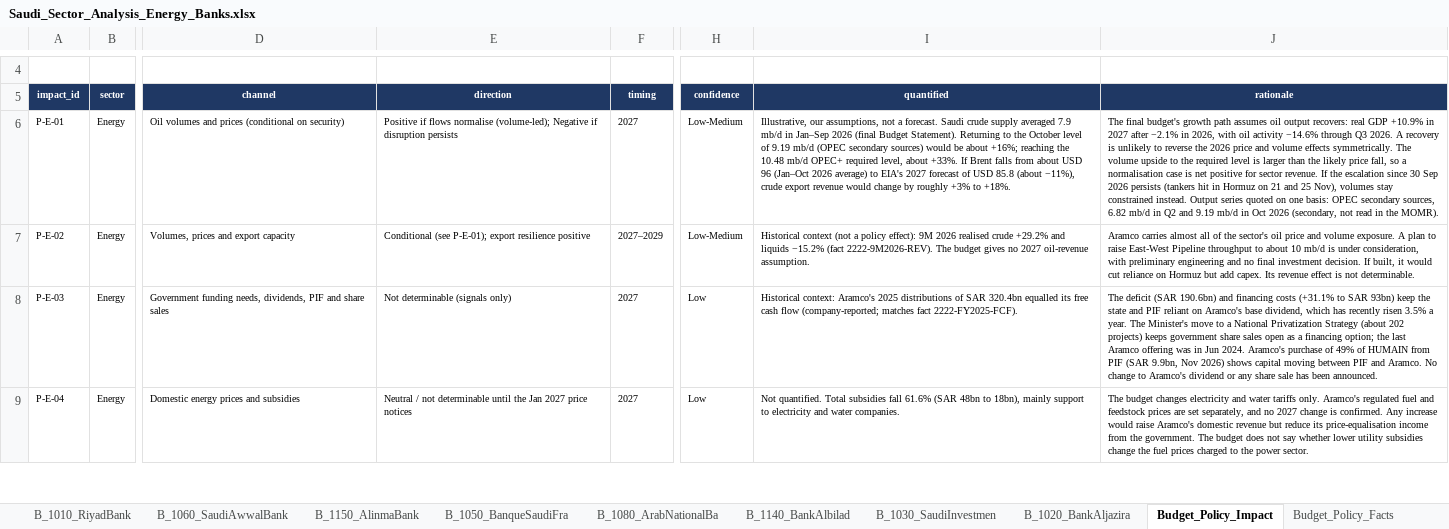
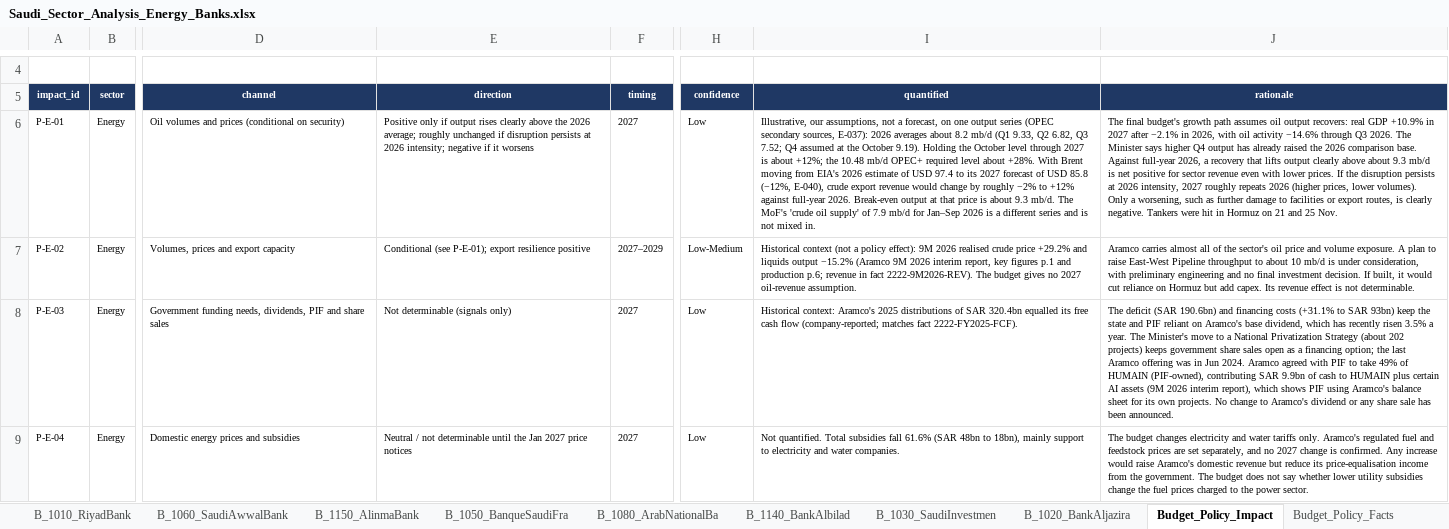
Before and after one commit to KhalidAba94/Test, an Excel workbook: sector-analysis/output/Saudi_Sector_Analysis_Energy_Banks.xlsx, sheet Budget_Policy_Impact, drawn as a sheet; only a part is shown, gaps mark what is left out; values as stored, in another font and other column widths than the file's, no borders; the diff covers the shown part only; the diff names each change by its address in the sheet, - before the commit and + after, or states it on an @@ line.

```diff
--- a/sector-analysis/output/Saudi_Sector_Analysis_Energy_Banks.xlsx (sheet Budget_Policy_Impact)
+++ b/sector-analysis/output/Saudi_Sector_Analysis_Energy_Banks.xlsx (sheet Budget_Policy_Impact)
-E6 (direction): Positive if flows normalise (volume-led); Negative if disruption persists
+E6 (direction): Positive only if output rises clearly above the 2026 average; roughly unchanged if disruption persists at 2026 intensity; negative if it worsens
-H6 (confidence): Low-Medium
+H6 (confidence): Low
-I6 (quantified): …not a forecast. Saudi crude supply averaged 7.9 mb/d in Jan–Sep 2026 (final Budget Statement). Returning to the October level of 9.19 mb/d (OPEC secondary sources) would be about +16%; reaching the 10.48 mb/d OPEC+ required level, about +33%. If Brent falls from about USD 96 (Jan–Oct 2026 average) to EIA's 2027 forecast of USD 85.8 (about −11%), crude export revenue would change by roughly +3% to +18%.
+I6 (quantified): …not a forecast, on one output series (OPEC secondary sources, E-037): 2026 averages about 8.2 mb/d (Q1 9.33, Q2 6.82, Q3 7.52; Q4 assumed at the October 9.19). Holding the October level through 2027 is about +12%; the 10.48 mb/d OPEC+ required level about +28%. With Brent moving from EIA's 2026 estimate of USD 97.4 to its 2027 forecast of USD 85.8 (−12%, E-040), crude export revenue would change by roughly −2% to +12% against full-year 2026. Break-even output at that price is about 9.3 mb/d. The MoF's 'crude oil supply' of 7.9 mb/d for Jan–Sep 2026 is a different series and is not mixed in.
-J6 (rationale): …Q3 2026. A recovery is unlikely to reverse the 2026 price and volume effects symmetrically. The volume upside to the required level is larger than the likely price fall, so a normalisation case is net positive for sector revenue. If the escalation since 30 Sep 2026 persists (tankers hit in Hormuz on 21 and 25 Nov), volumes stay constrained instead. Output series quoted on one basis: OPEC secondary sources, 6.82 mb/d in Q2 and 9.19 mb/d in Oct 2026 (secondary, not read in the MOMR).
+J6 (rationale): …Q3 2026. The Minister says higher Q4 output has already raised the 2026 comparison base. Against full-year 2026, a recovery that lifts output clearly above about 9.3 mb/d is net positive for sector revenue even with lower prices. If the disruption persists at 2026 intensity, 2027 roughly repeats 2026 (higher prices, lower volumes). Only a worsening, such as further damage to facilities or export routes, is clearly negative. Tankers were hit in Hormuz on 21 and 25 Nov.
-I7 (quantified): …realised crude +29.2% and liquids −15.2% (fact 2222-9M2026-REV). The…
+I7 (quantified): …realised crude price +29.2% and liquids output −15.2% (Aramco 9M 2026 interim report, key figures p.1 and production p.6; revenue in fact 2222-9M2026-REV). The…
-J8 (rationale): …Jun 2024. Aramco's purchase of 49% of HUMAIN from PIF (SAR 9.9bn, Nov 2026) shows capital moving between PIF and Aramco. No change…
+J8 (rationale): …Jun 2024. Aramco agreed with PIF to take 49% of HUMAIN (PIF-owned), contributing SAR 9.9bn of cash to HUMAIN plus certain AI assets (9M 2026 interim report), which shows PIF using Aramco's balance sheet for its own projects. No change…
```
Also changed, not shown: 1 added row and 68 edited cells elsewhere in this sheet, sheet Data, sheet Banks_Sector, sheet Budget_Policy_Facts, sheet Template_Changes, sheet B_1050_BanqueSaudiFra, sheet B_1150_AlinmaBank, 12 more sheets, charts or pictures, 32 other files.
